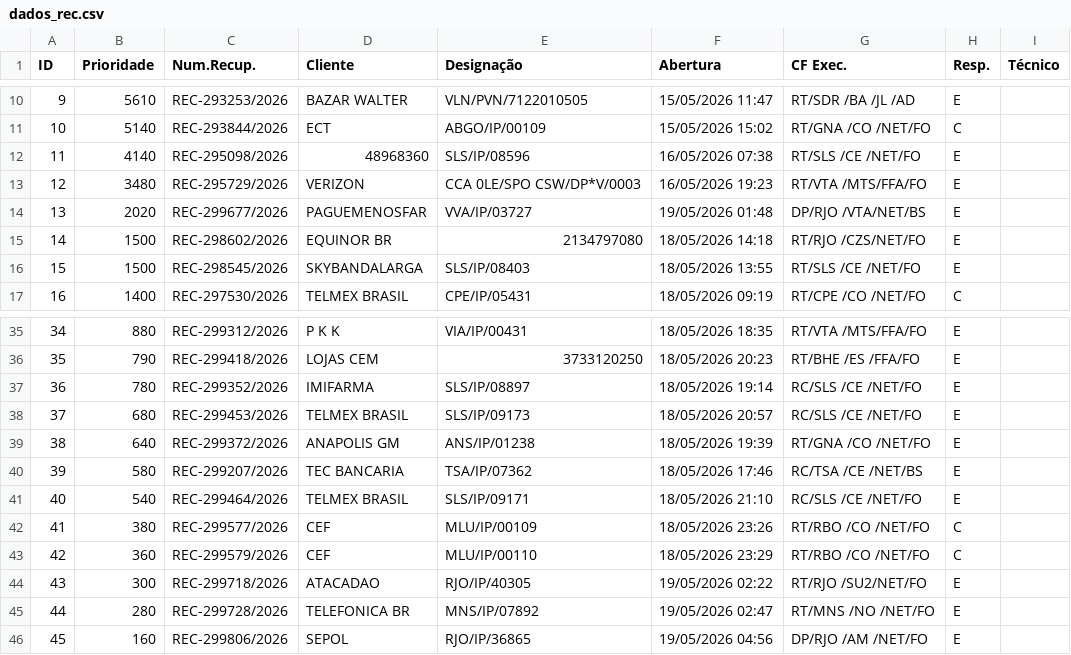
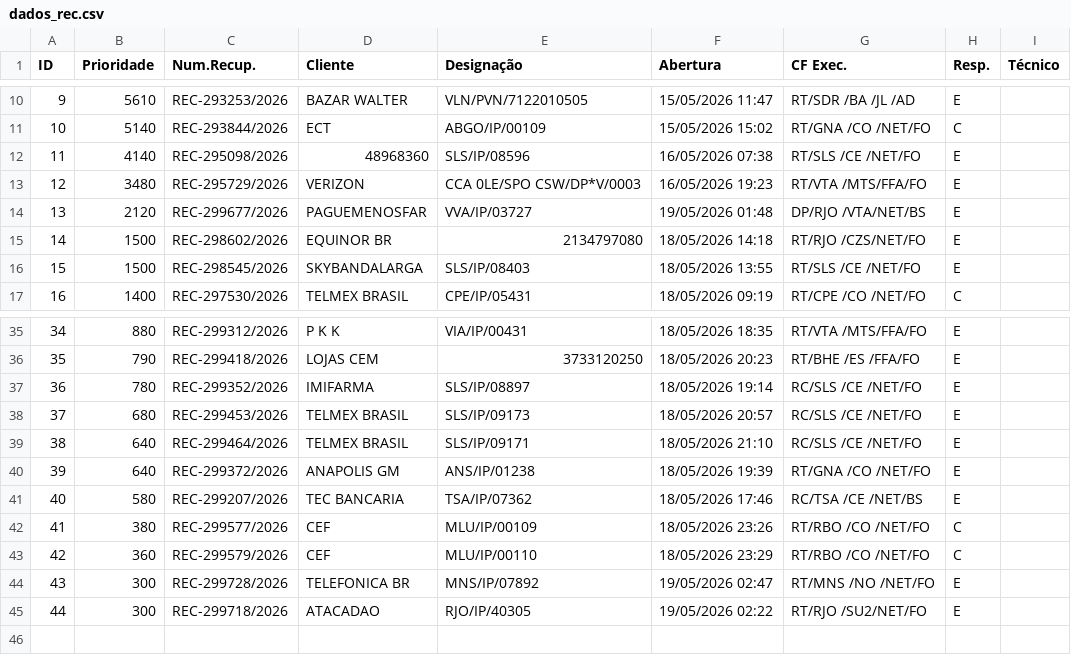
Before and after one commit to cpralonrj-pralon/embratel-sir, a CSV file: dados_rec.csv, drawn as a sheet; only a part is shown, gaps mark what is left out; removed rows and columns are numbered as before the commit, all else as after; the diff names each change by its address in the sheet, - before the commit and + after, or states it on an @@ line.

```diff
--- a/dados_rec.csv
+++ b/dados_rec.csv
-B14 (Prioridade): 2020
+B14 (Prioridade): 2120
+row 39: 38 | 640 | REC-299464/2026 | TELMEX BRASIL | SLS/IP/09171 | 18/05/2026 21:10 | RC/SLS /CE /NET/FO | E
@@ column A (ID) renumbered between rows 40 and 45 @@
-row 41: 40 | 540 | REC-299464/2026 | TELMEX BRASIL | SLS/IP/09171 | 18/05/2026 21:10 | RC/SLS /CE /NET/FO | E
+row 44: 43 | 300 | REC-299728/2026 | TELEFONICA BR | MNS/IP/07892 | 19/05/2026 02:47 | RT/MNS /NO /NET/FO | E
-row 45: 44 | 280 | REC-299728/2026 | TELEFONICA BR | MNS/IP/07892 | 19/05/2026 02:47 | RT/MNS /NO /NET/FO | E
-row 46: 45 | 160 | REC-299806/2026 | SEPOL | RJO/IP/36865 | 19/05/2026 04:56 | DP/RJO /AM /NET/FO | E
```
Also changed, not shown: dados_ral.csv, dados_ral_enriched.csv, 2 other files.
